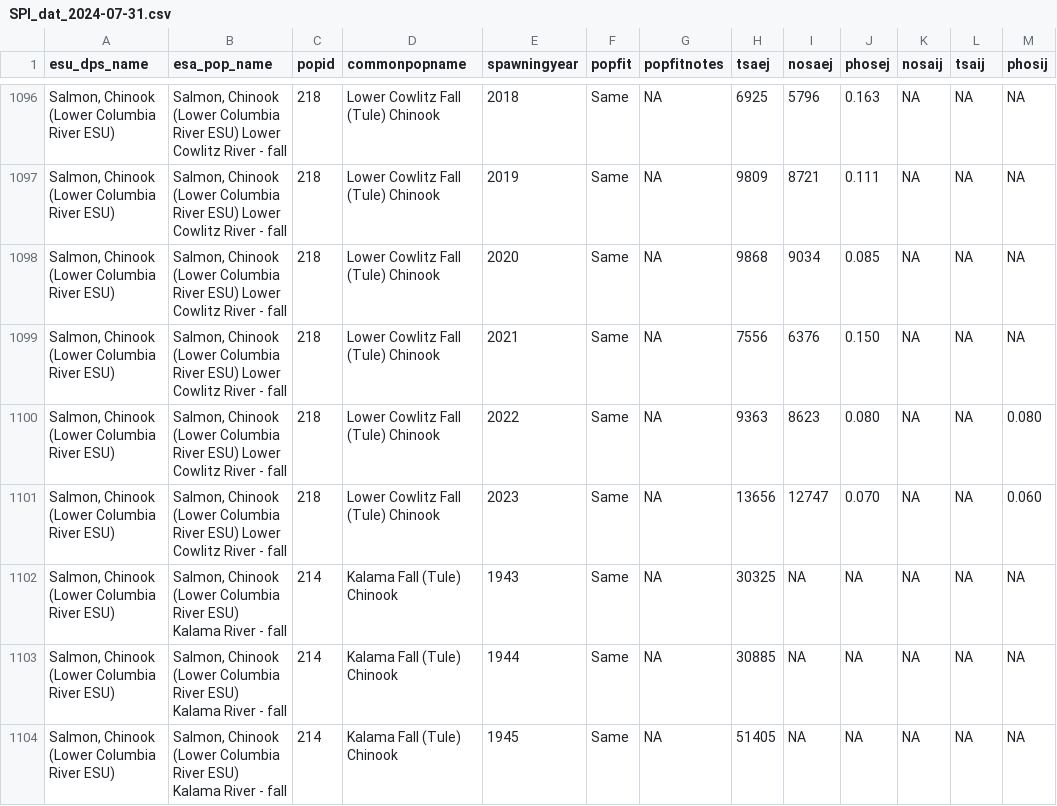
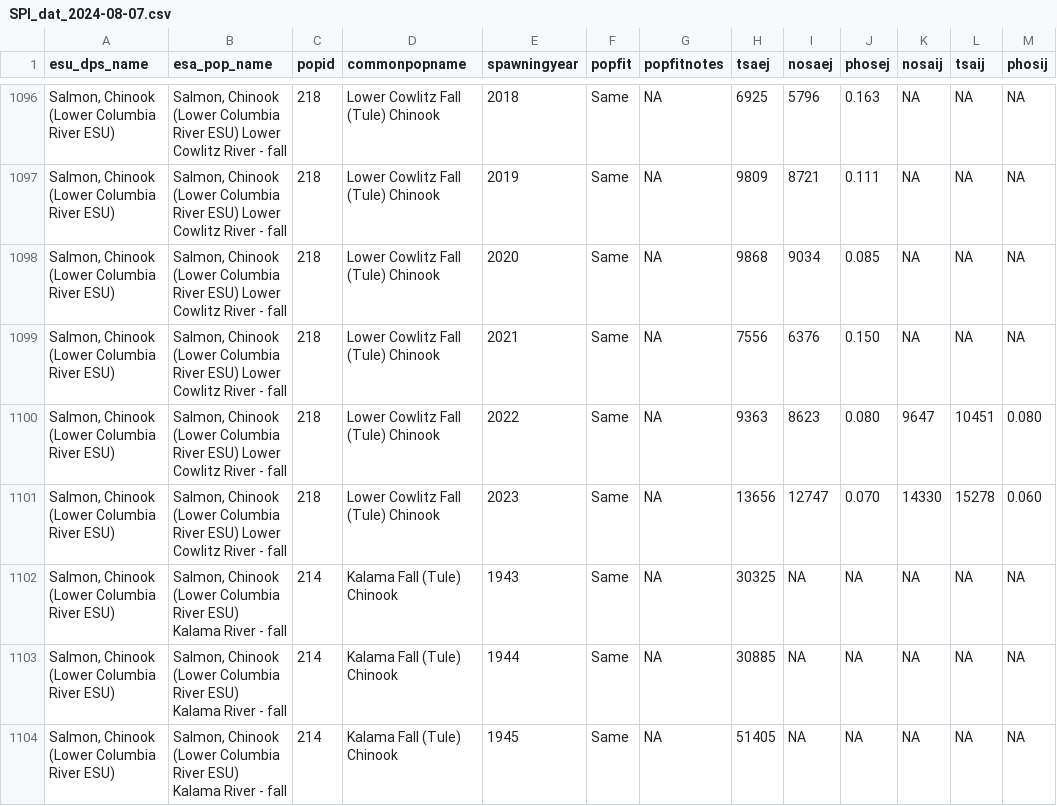
Before and after one commit to tbuehrens/SPI_cleanup, a CSV file: SPI_dat_2024-08-07.csv (was SPI_dat_2024-07-31.csv), drawn as a sheet; only a part is shown, gaps mark what is left out; the diff names each change by its address in the sheet, - before the commit and + after, or states it on an @@ line.

```diff
--- a/SPI_dat_2024-07-31.csv
+++ b/SPI_dat_2024-08-07.csv
-K1100 (nosaij): NA
+K1100 (nosaij): 9647
-L1100 (tsaij): NA
+L1100 (tsaij): 10451
-K1101 (nosaij): NA
+K1101 (nosaij): 14330
-L1101 (tsaij): NA
+L1101 (tsaij): 15278
```
Also changed, not shown: SPI_pops_with_dups.csv, 3 other files.
